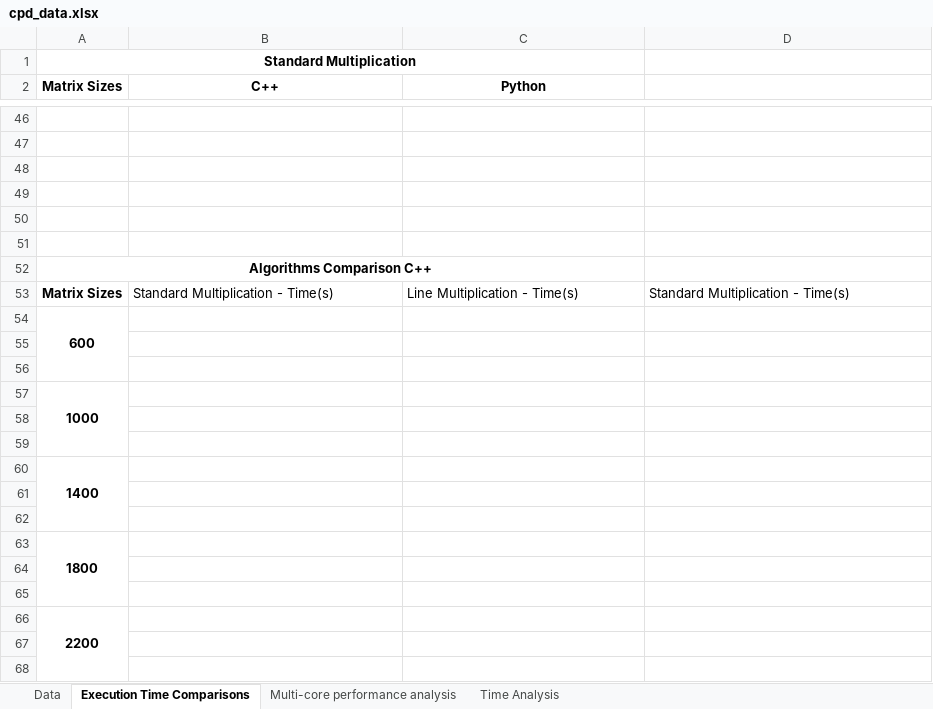
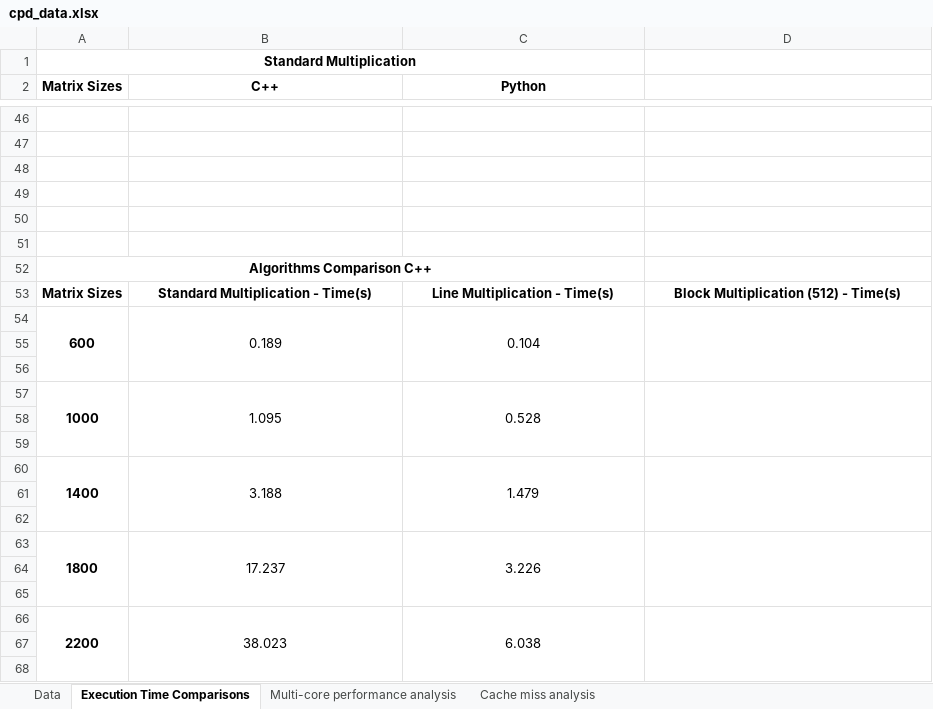
Before and after one commit to kikoveiga/feup-cpd, an Excel workbook: assign1/doc/cpd_data.xlsx, sheet Execution Time Comparisons, drawn as a sheet; only a part is shown, gaps mark what is left out; values as stored, in another font and other column widths than the file's, no borders; charts and pictures and conditional formats not drawn; the diff covers the shown part only; the diff names each change by its address in the sheet, - before the commit and + after, or states it on an @@ line.

```diff
--- a/assign1/doc/cpd_data.xlsx (sheet Execution Time Comparisons)
+++ b/assign1/doc/cpd_data.xlsx (sheet Execution Time Comparisons)
-sheet tab: Time Analysis
+sheet tab: Cache miss analysis
@@ B53:D53 bold: off → on, alignment: left → center @@
-D53: Standard Multiplication - Time(s)
+D53: Block Multiplication (512) - Time(s)
-B54 (C++): (empty)
+B54 (C++): 0.189
+B54:B56 merged
-C54 (Python): (empty)
+C54 (Python): 0.104
+C54:C56 merged
+D54:D56 merged
-B57 (C++): (empty)
+B57 (C++): 1.095
+B57:B59 merged
-C57 (Python): (empty)
+C57 (Python): 0.528
+C57:C59 merged
+D57:D59 merged
-B60 (C++): (empty)
+B60 (C++): 3.188
+B60:B62 merged
-C60 (Python): (empty)
+C60 (Python): 1.479
+C60:C62 merged
+D60:D62 merged
-B63 (C++): (empty)
+B63 (C++): 17.237
+B63:B65 merged
-C63 (Python): (empty)
+C63 (Python): 3.226
+C63:C65 merged
+D63:D65 merged
-B66 (C++): (empty)
+B66 (C++): 38.023
+B66:B68 merged
-C66 (Python): (empty)
+C66 (Python): 6.038
+C66:C68 merged
+D66:D68 merged
```
Also changed, not shown: 12 edited cells and merged cells elsewhere in this sheet, charts or pictures.
